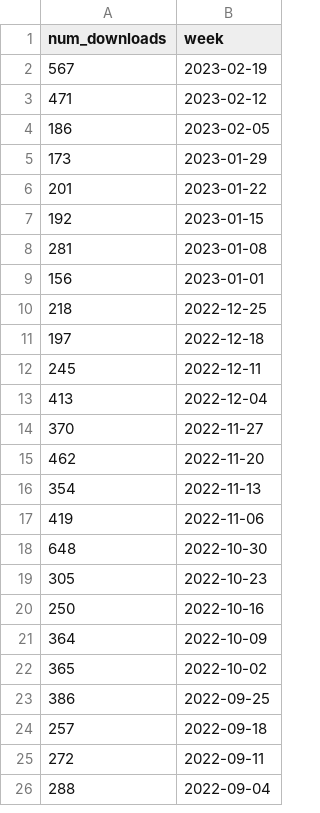
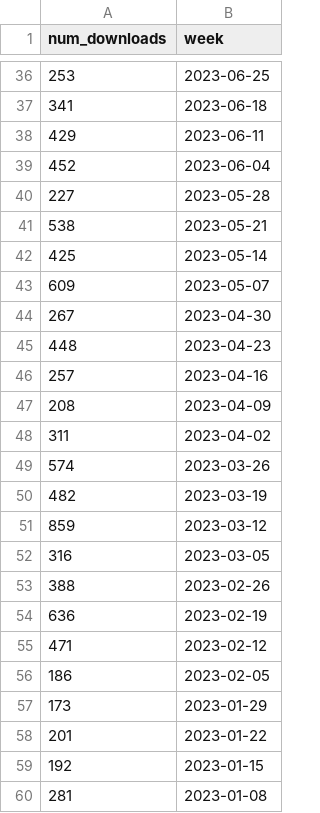
Before and after one commit to nipy/heudiconv, a CSV file: data/pypi-bigquery-results.csv, drawn as a sheet; only a part is shown, gaps mark what is left out; the shorter side is filled out with more unchanged rows; the diff covers the shown part only.

Commit message:
fresh results from bigquery

```diff
--- a/data/pypi-bigquery-results.csv
+++ b/data/pypi-bigquery-results.csv
@@ -2,2 +36,20 @@ num_downloads,week
-567,2023-02-19
+253,2023-06-25
+341,2023-06-18
+429,2023-06-11
+452,2023-06-04
+227,2023-05-28
+538,2023-05-21
+425,2023-05-14
+609,2023-05-07
+267,2023-04-30
+448,2023-04-23
+257,2023-04-16
+208,2023-04-09
+311,2023-04-02
+574,2023-03-26
+482,2023-03-19
+859,2023-03-12
+316,2023-03-05
+388,2023-02-26
+636,2023-02-19
 471,2023-02-12
```
Also changed, not shown: 34 added rows elsewhere in this file.
